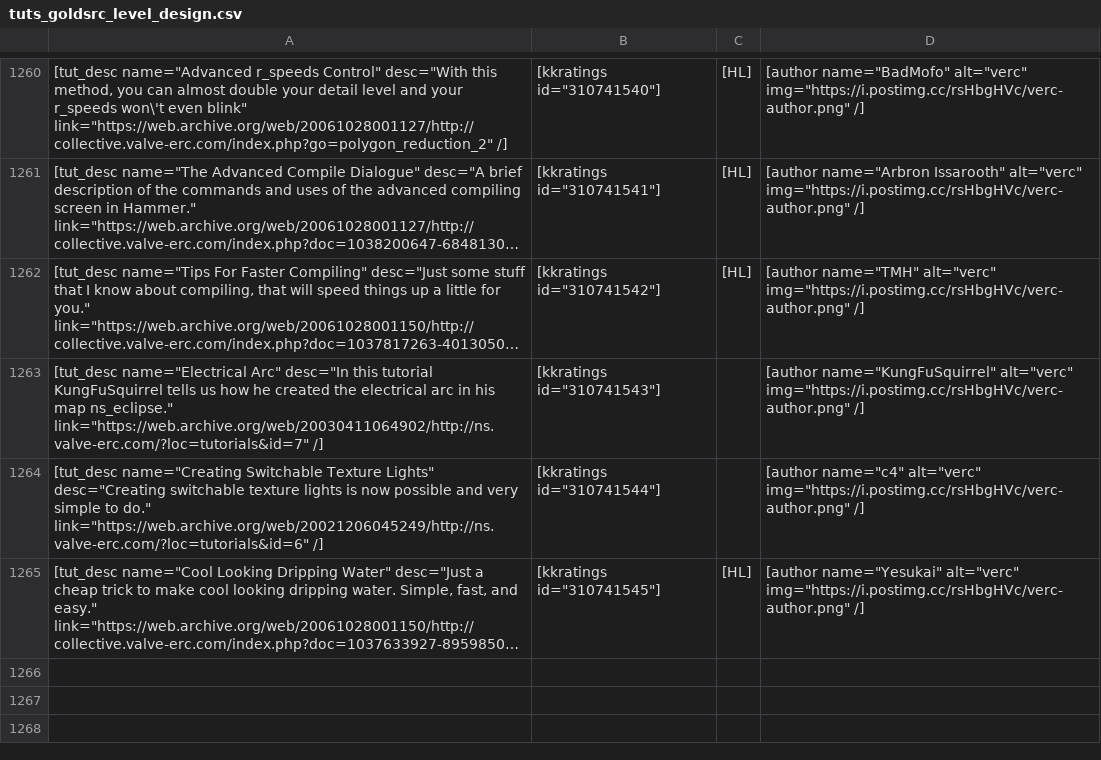
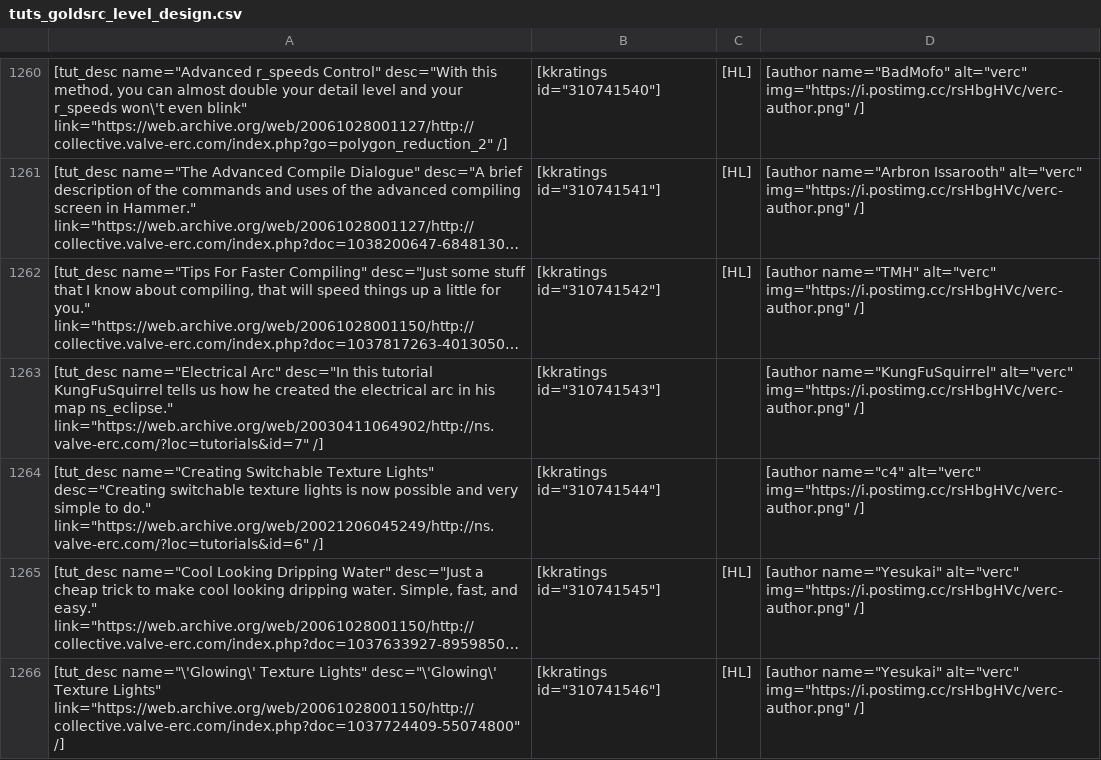
Before and after one commit to sourcemodding/Sourcemodding-Tablepress-Table-Sources, a CSV file: tuts_goldsrc_level_design.csv, drawn as a sheet; only a part is shown, gaps mark what is left out; long unchanged cells end in …; the diff names each change by its address in the sheet, - before the commit and + after, or states it on an @@ line.

Commit message:
Added Tutorial [\'Glowing\' Texture Lights]

```diff
--- a/tuts_goldsrc_level_design.csv
+++ b/tuts_goldsrc_level_design.csv
+row 1266: [tut_desc name="\'Glowing\' Texture Lights" desc="\'Glowing\' Texture Lights" link="https://web.archive.org/web/20061028001150/http://collective.valve-erc.com/index.php?doc=1037724409-55074800" /] | [kkratings id="310741546"] | [HL] | [author name="Yesukai" alt="verc" img="https://i.postimg.cc/rsHbgHVc/verc-author.png" /]
```
